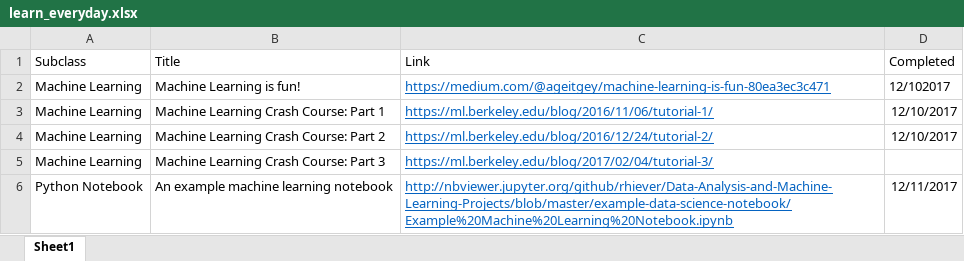
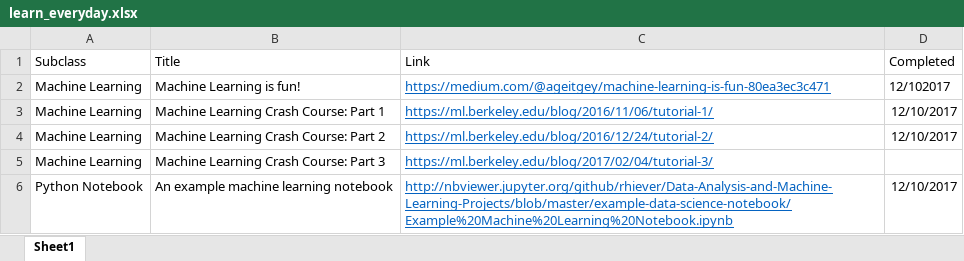
Before and after one commit to kaseyriver11/learn_everyday, an Excel workbook: learn_everyday.xlsx, sheet Sheet1, drawn as a sheet; values as stored, in another font and other column widths than the file's, no borders; the diff names each change by its address in the sheet, - before the commit and + after, or states it on an @@ line.

Commit message:
Updating .xlsx

```diff
--- a/learn_everyday.xlsx (sheet Sheet1)
+++ b/learn_everyday.xlsx (sheet Sheet1)
-D6 (Completed): 12/11/2017
+D6 (Completed): 12/10/2017
```
